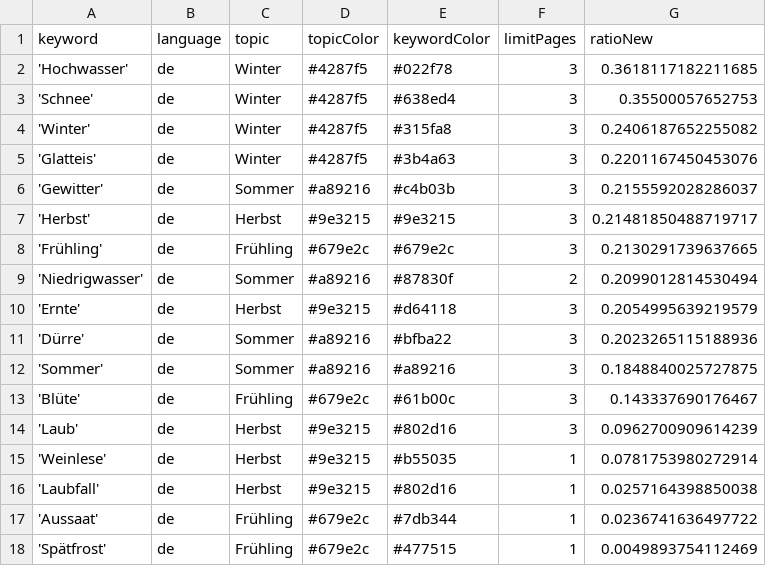
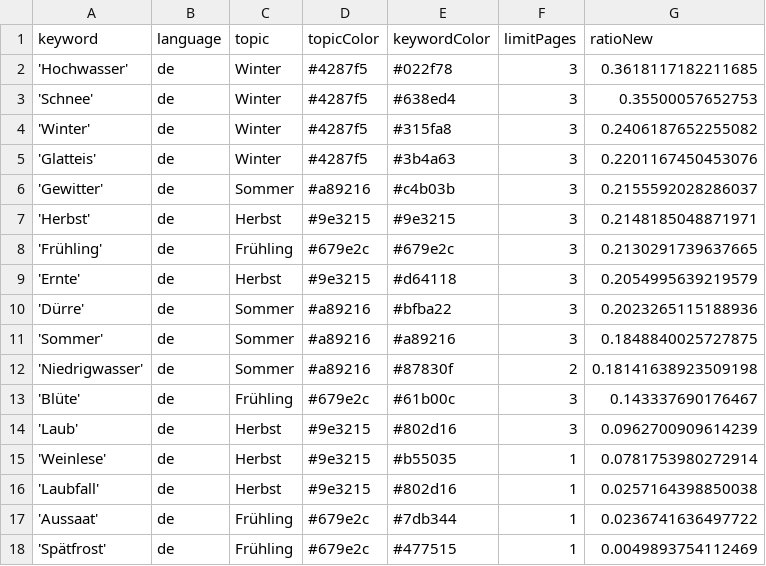
Before and after one commit to tlais147-physgeo01/snowIceIsComing, a CSV file: keywords.csv, drawn as a sheet.

Commit message:
Commit from GitHub Actions (harvest:0.0)

```diff
--- a/keywords.csv
+++ b/keywords.csv
@@ -6,5 +6,4 @@ keyword,language,topic,topicColor,keywordColor,limitPages,ratioNew
 'Gewitter',de,Sommer,#a89216,#c4b03b,3,0.2155592028286037
-'Herbst',de,Herbst,#9e3215,#9e3215,3,0.21481850488719717
+'Herbst',de,Herbst,#9e3215,#9e3215,3,0.2148185048871971
 'Frühling',de,Frühling,#679e2c,#679e2c,3,0.2130291739637665
-'Niedrigwasser',de,Sommer,#a89216,#87830f,2,0.2099012814530494
 'Ernte',de,Herbst,#9e3215,#d64118,3,0.2054995639219579
@@ -12,2 +11,3 @@ keyword,language,topic,topicColor,keywordColor,limitPages,ratioNew
 'Sommer',de,Sommer,#a89216,#a89216,3,0.1848840025727875
+'Niedrigwasser',de,Sommer,#a89216,#87830f,2,0.18141638923509198
 'Blüte',de,Frühling,#679e2c,#61b00c,3,0.143337690176467
```
